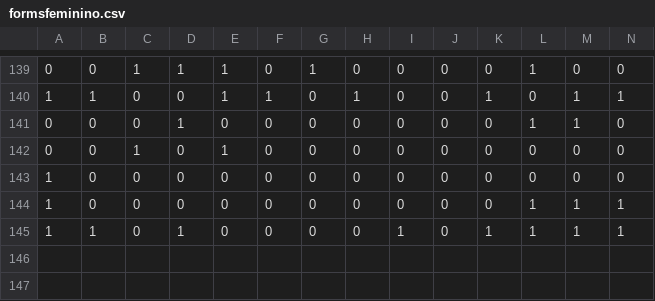
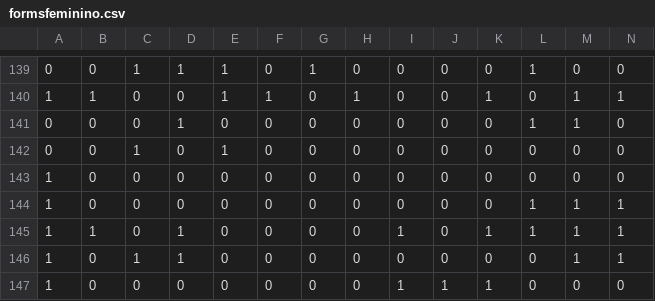
Before and after one commit to henrymmarques/wake, a CSV file: formsfeminino.csv, drawn as a sheet; only a part is shown, gaps mark what is left out; rows hold the shown columns only; the diff names each change by its address in the sheet, - before the commit and + after, or states it on an @@ line.

```diff
--- a/formsfeminino.csv
+++ b/formsfeminino.csv
+row 146: 1 | 0 | 1 | 1 | 0 | 0 | 0 | 0 | 0 | 0 | 0 | 0 | 1 | 1
+row 147: 1 | 0 | 0 | 0 | 0 | 0 | 0 | 0 | 1 | 1 | 1 | 0 | 0 | 0
```
Also changed, not shown: formsmasculino.csv, 1 other file.
